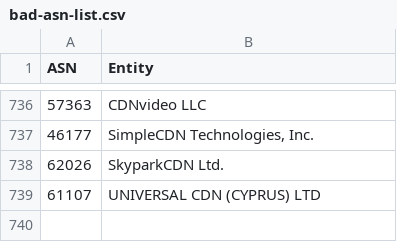
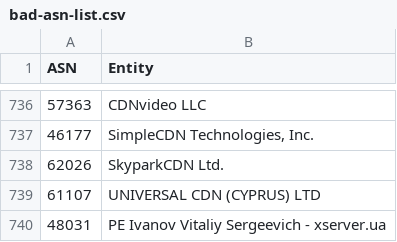
Before and after one commit to brianhama/bad-asn-list, a CSV file: bad-asn-list.csv, drawn as a sheet; only a part is shown, gaps mark what is left out; the diff names each change by its address in the sheet, - before the commit and + after, or states it on an @@ line.

Commit message:
Update bad-asn-list.csv
Please add "48031","PE Ivanov Vitaliy Sergeevich - xserver.ua" - bruteforce from this ASN

```diff
--- a/bad-asn-list.csv
+++ b/bad-asn-list.csv
+row 740: 48031 | PE Ivanov Vitaliy Sergeevich - xserver.ua
```
